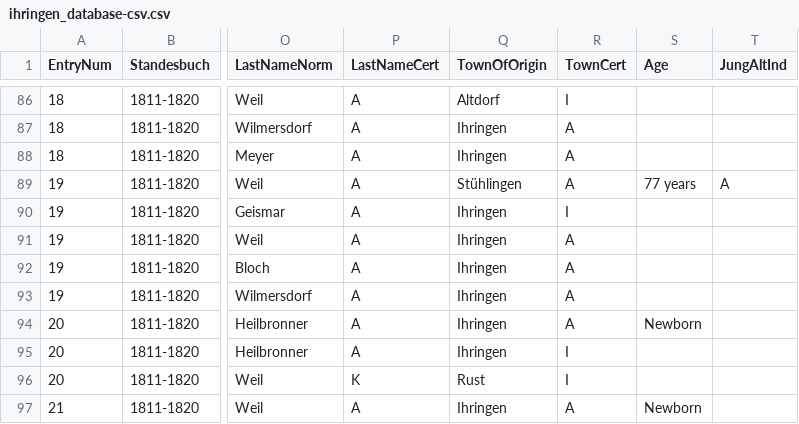
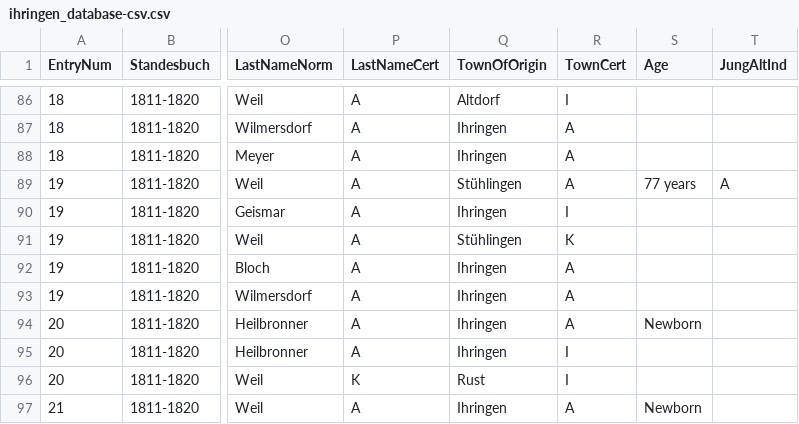
Before and after one commit to djwile/ihringen, a CSV file: data/ihringen_database-csv.csv, drawn as a sheet; only a part is shown, gaps mark what is left out; the diff names each change by its address in the sheet, - before the commit and + after, or states it on an @@ line.

Commit message:
Minor data update

```diff
--- a/data/ihringen_database-csv.csv
+++ b/data/ihringen_database-csv.csv
-Q91 (TownOfOrigin): Ihringen
+Q91 (TownOfOrigin): Stühlingen
-R91 (TownCert): A
+R91 (TownCert): K
```
